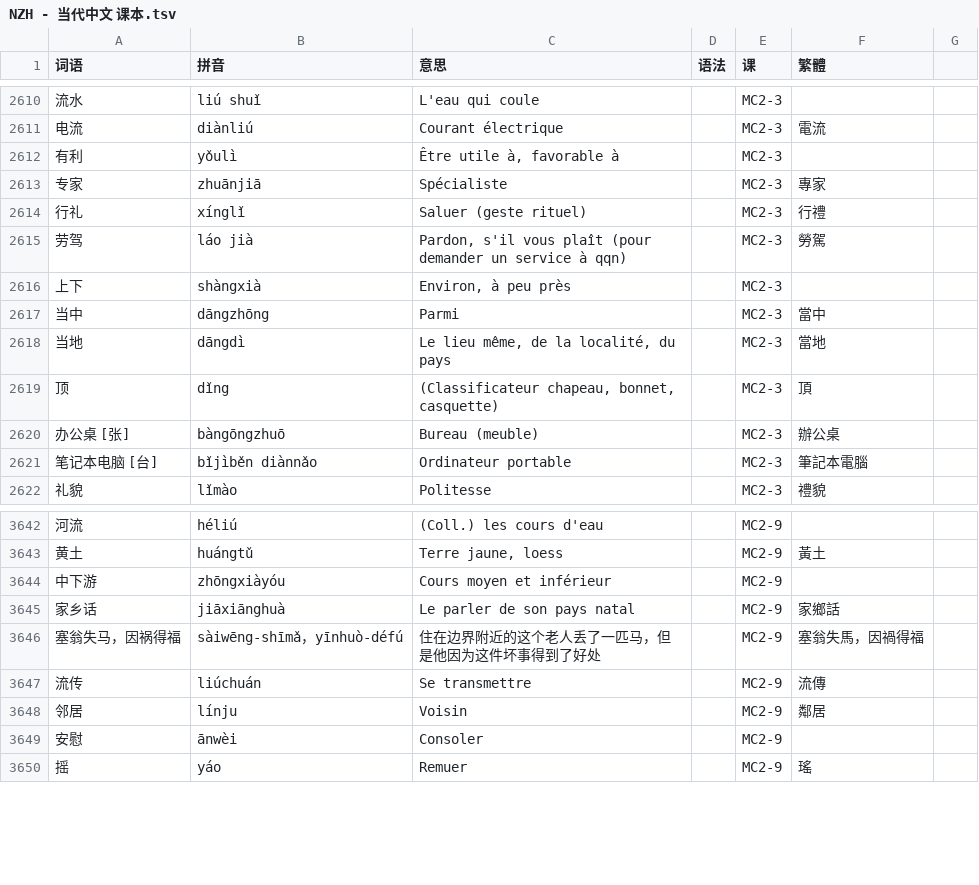
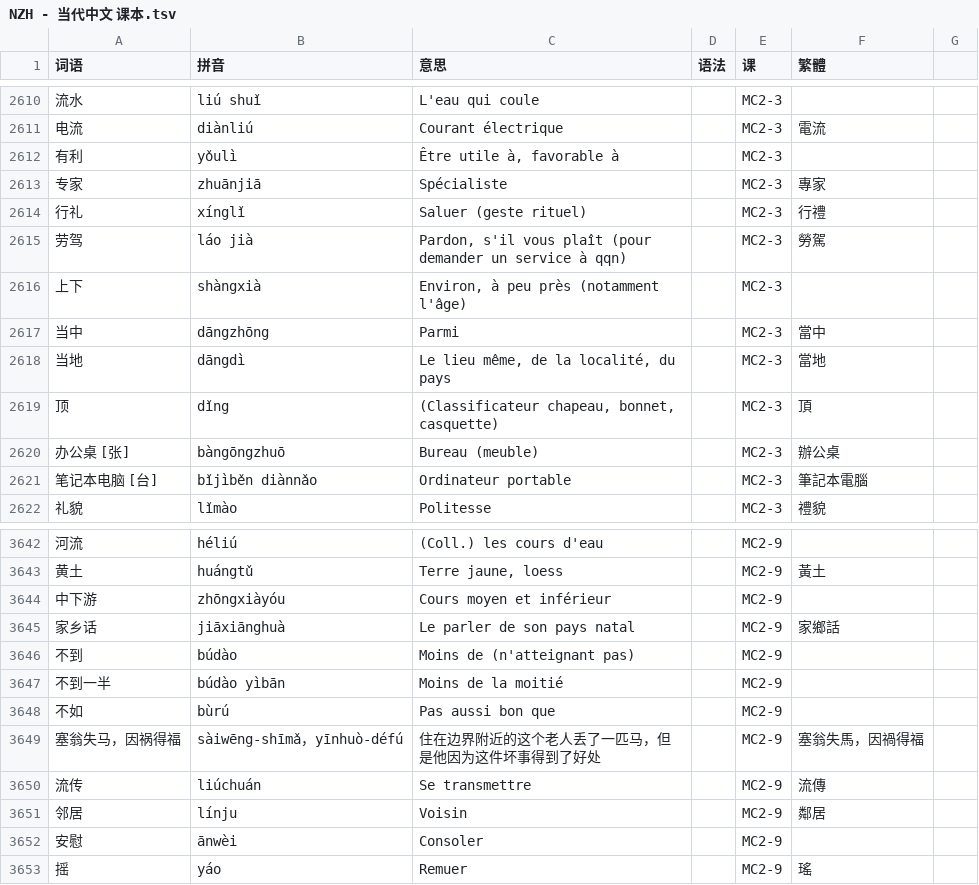
Before and after one commit to jdwebdev/solitaire, a TSV file: tsv/NZH - 当代中文 课本.tsv, drawn as a sheet; only a part is shown, gaps mark what is left out; the diff names each change by its address in the sheet, - before the commit and + after, or states it on an @@ line.

Commit message:
MAJ

```diff
--- a/tsv/NZH - 当代中文 课本.tsv
+++ b/tsv/NZH - 当代中文 课本.tsv
-C2616 (意思): Environ, à peu près
+C2616 (意思): Environ, à peu près (notamment l'âge)
+row 3646: 不到 | búdào | Moins de (n'atteignant pas) |  | MC2-9
+row 3647: 不到一半 | búdào yìbān | Moins de la moitié |  | MC2-9
+row 3648: 不如 | bùrú | Pas aussi bon que |  | MC2-9
```
